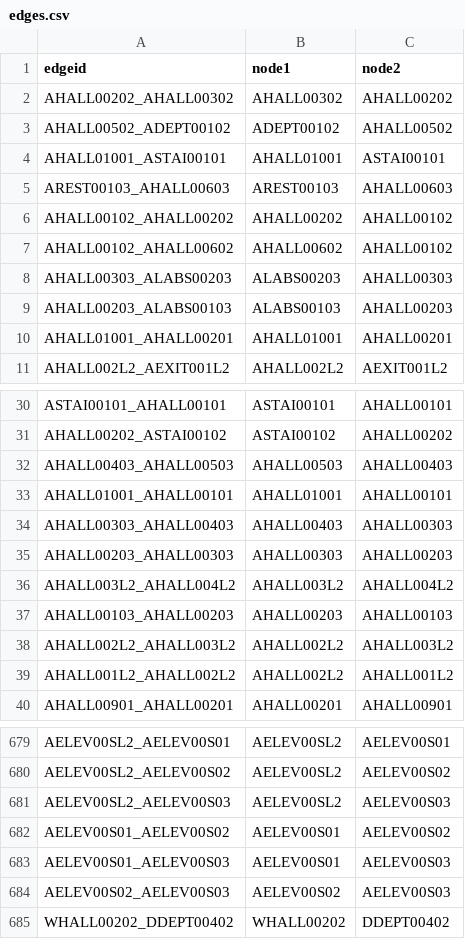
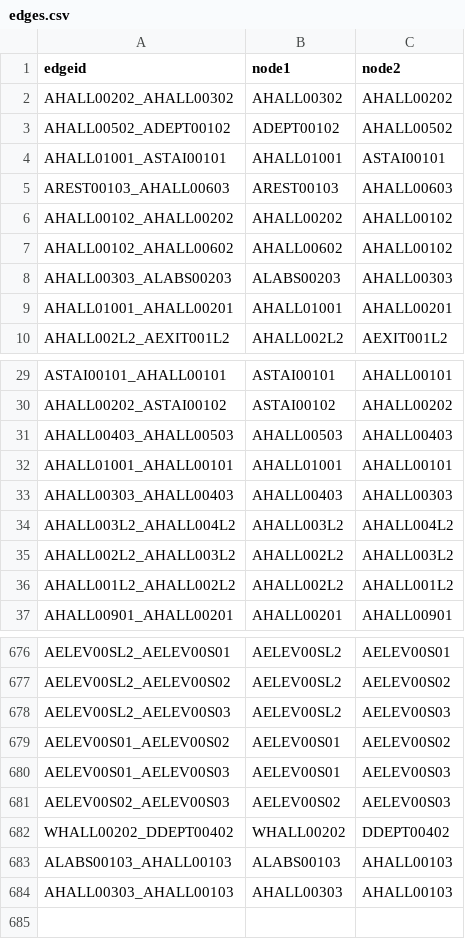
Before and after one commit to Haz3l02/SoftEng-Final-Iteration, a CSV file: src/main/java/edu/wpi/cs3733/C23/teamA/Database/CSVBackup/edges.csv, drawn as a sheet; only a part is shown, gaps mark what is left out; removed rows and columns are numbered as before the commit, all else as after; the diff names each change by its address in the sheet, - before the commit and + after, or states it on an @@ line.

Commit message:
removal of nodes repairs edges

```diff
--- a/src/main/java/edu/wpi/cs3733/C23/teamA/Database/CSVBackup/edges.csv
+++ b/src/main/java/edu/wpi/cs3733/C23/teamA/Database/CSVBackup/edges.csv
-row 9: AHALL00203_ALABS00103 | ALABS00103 | AHALL00203
-row 35: AHALL00203_AHALL00303 | AHALL00303 | AHALL00203
-row 37: AHALL00103_AHALL00203 | AHALL00203 | AHALL00103
+row 683: ALABS00103_AHALL00103 | ALABS00103 | AHALL00103
+row 684: AHALL00303_AHALL00103 | AHALL00303 | AHALL00103
```
Also changed, not shown: 3 other files.
